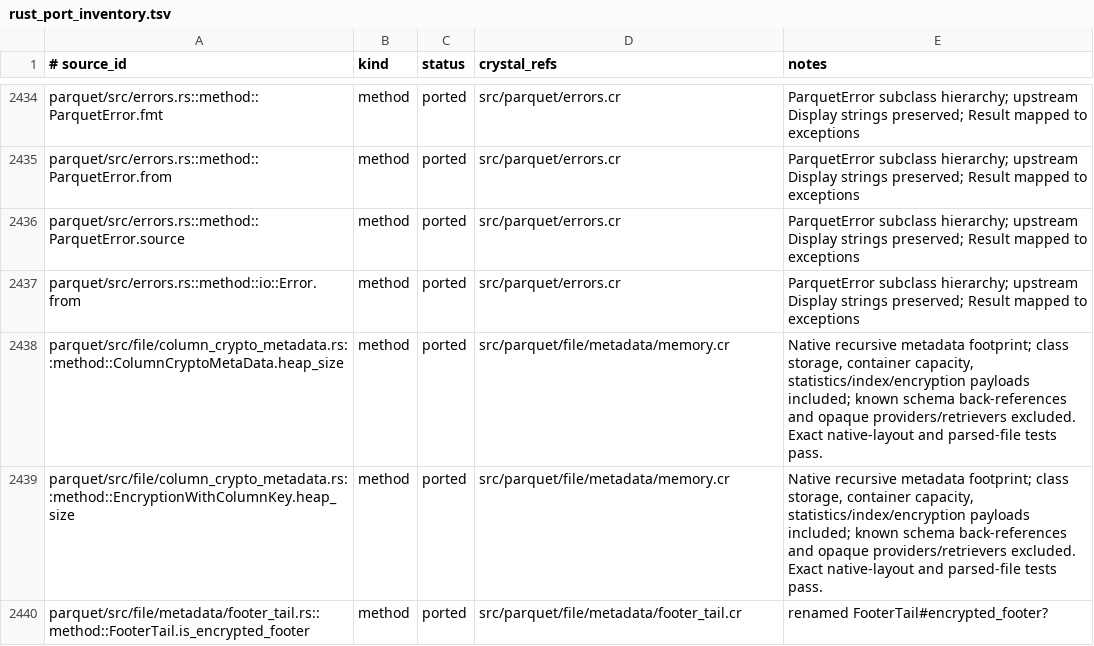
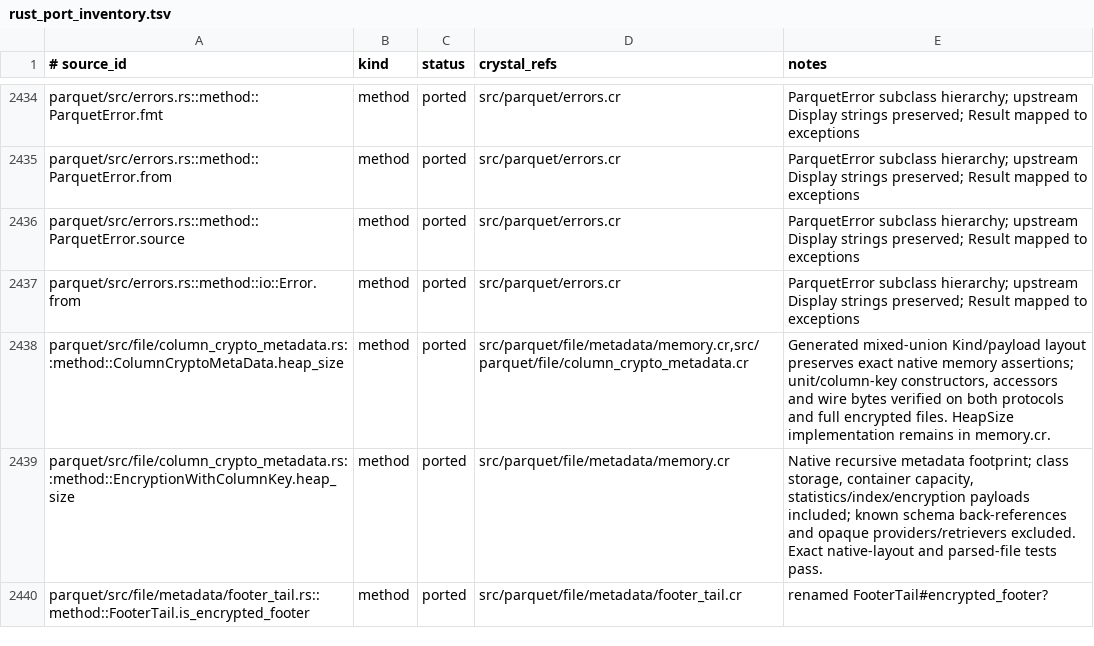
Before and after one commit to dsisnero/parquet-cr, a TSV file: plans/inventory/rust_port_inventory.tsv, drawn as a sheet; only a part is shown, gaps mark what is left out; the diff covers the shown part only.

Commit message:
port: generated mixed Thrift unions
- Extend src/parquet/macros.cr with strict/forward-compatible mixed-union
  generators: native Kind/payload representation, constructors/accessors,
  compact-protocol codecs, single-field validation and unknown-body skipping.
- Replace manual ColumnCryptoMetaData and EncryptionAlgorithm codecs in
  src/parquet/file/column_crypto_metadata.cr and
  src/parquet/file/metadata/thrift/encryption.cr. Preserve Kind ordinals,
  constants, constructors/accessors, wire bytes and native memory layout.
- Port tests first in spec/parquet/mixed_union_spec.cr and
  spec/parquet/file/mixed_union_integration_spec.cr. Missing generated types
  fail red; owned String IO fails before its dispatch fix in src/parquet/thrift.cr.
  Production fixtures pass with original codecs before generated replacement.
- All 20 new specs pass: exact wire bytes, units/structs/lists, extended and
  negative IDs, owned text/binary/UTF-8, nested fields/lists, strict/unknown
  variants, cursor alignment, malformed input and complete encrypted files.
  Exercise both protocols, two row groups, footer/column keys and encrypted/
  plaintext footers. Independent metadata-memory assertions remain unchanged.
- A standalone Rust expansion confirms pinned general_err/concat preserves
  literal {} in mixed-union multi-field errors. Observe three failing specs
  before matching that text; previous manual codecs normalized it. Retain the
  pinned direct-Bool payload read limitation; struct bool/list<bool> work.
- Add docs/thrift-unions.md; update docs/development.md, docs/testing.md,
  plans/parity.md, plans/parity/divergences.md and four evidence rows in
  plans/inventory/rust_port_inventory.tsv. Source discovery does not expand
  macro codecs; ledger counts stay 2836 ported, 236 intentional divergences,
  28 skipped, 415 missing. Phase 10 complete; remaining coverage audit is next.
- Divergences: native DSL and Kind/optional-payload structs replace raw-IDL
  Rust enums; payloads are owned and borrowed lifetimes are not enforced.
  Existing all-empty macro behavior stays unchanged. No shard/dependency edits.
- Gates pass: make lint (200 files), make test (1979 examples),
  make test-extensions (1985 examples), no-codegen library build,
  scoped inventory validation (3515 items), and git diff --check.
  Zero failures/errors/pending; full HTTP integration remains loopback-only.
- Upstream: apache/arrow-rs 60.0.0
  (ef1fa157977633f0ba21aa921f9ef3d5c669235b).

```diff
--- a/plans/inventory/rust_port_inventory.tsv
+++ b/plans/inventory/rust_port_inventory.tsv
@@ -2437,3 +2437,3 @@ parquet/src/errors.rs::method::ParquetError.source	method	ported	src/parquet/err
 parquet/src/errors.rs::method::io::Error.from	method	ported	src/parquet/errors.cr	ParquetError subclass hierarchy; upstream Display strings preserved; Result mapped to exceptions
-parquet/src/file/column_crypto_metadata.rs::method::ColumnCryptoMetaData.heap_size	method	ported	src/parquet/file/metadata/memory.cr	Native recursive metadata footprint; class storage, container capacity, statistics/index/encryption payloads included; known schema back-references and opaque providers/retrievers excluded. Exact native-layout and parsed-file tests pass.
+parquet/src/file/column_crypto_metadata.rs::method::ColumnCryptoMetaData.heap_size	method	ported	src/parquet/file/metadata/memory.cr,src/parquet/file/column_crypto_metadata.cr	Generated mixed-union Kind/payload layout preserves exact native memory assertions; unit/column-key constructors, accessors and wire bytes verified on both protocols and full encrypted files. HeapSize implementation remains in memory.cr.
 parquet/src/file/column_crypto_metadata.rs::method::EncryptionWithColumnKey.heap_size	method	ported	src/parquet/file/metadata/memory.cr	Native recursive metadata footprint; class storage, container capacity, statistics/index/encryption payloads included; known schema back-references and opaque providers/retrievers excluded. Exact native-layout and parsed-file tests pass.
```
Also changed, not shown: 4 edited cells elsewhere in this file, 11 other files.
